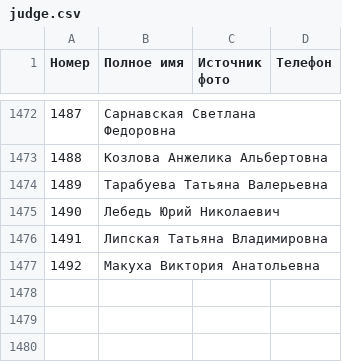
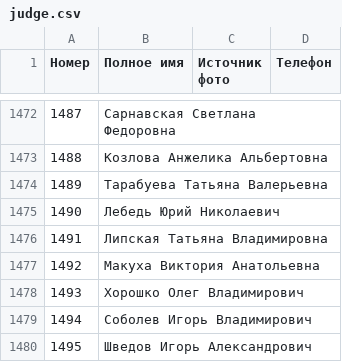
Before and after one commit to ZUBR-by/zubr-api, a CSV file: datasets/courts/judge.csv, drawn as a sheet; only a part is shown, gaps mark what is left out; the diff names each change by its address in the sheet, - before the commit and + after, or states it on an @@ line.

Commit message:
Added judges

```diff
--- a/datasets/courts/judge.csv
+++ b/datasets/courts/judge.csv
+row 1478: 1493 | Хорошко Олег Владимирович
+row 1479: 1494 | Соболев Игорь Владимирович
+row 1480: 1495 | Шведов Игорь Александрович
```
